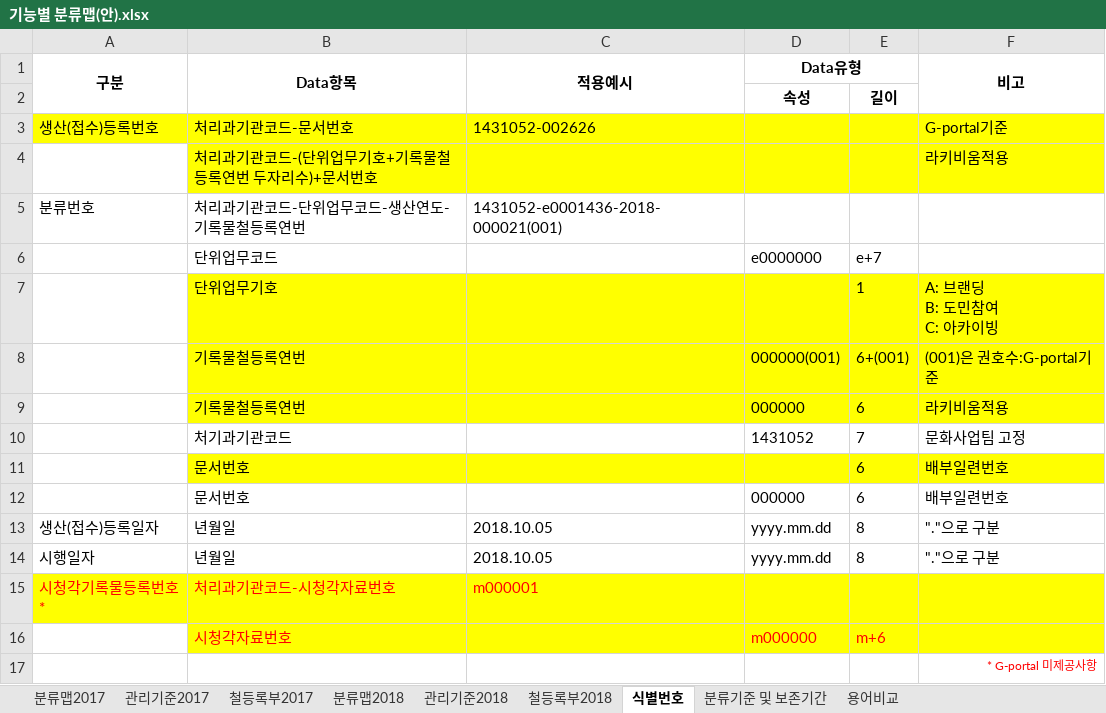
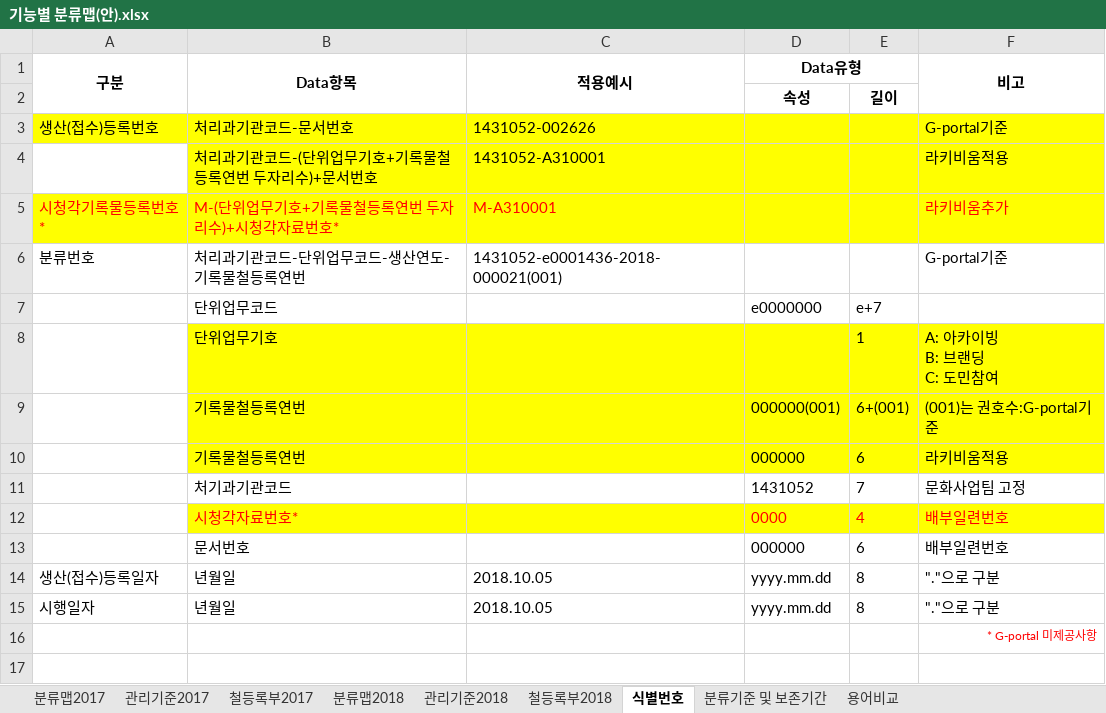
Before and after one commit to leeeeees/larchiveum, an Excel workbook: 기능별 분류맵(안).xlsx, sheet 식별번호, drawn as a sheet; values as stored, in another font and other column widths than the file's, no borders; removed rows and columns are numbered as before the commit, all else as after; ↵ is a line break in a cell; the diff names each change by its address in the sheet, - before the commit and + after, or states it on an @@ line.

Commit message:
181011_분류맵 수정_gar

```diff
--- a/기능별 분류맵(안).xlsx (sheet 식별번호)
+++ b/기능별 분류맵(안).xlsx (sheet 식별번호)
-C4 (적용예시): (empty)
+C4 (적용예시): 1431052-A310001
+row 5: 시청각기록물등록번호* | M-(단위업무기호+기록물철등록연번 두자리수)+시청각자료번호* | M-A310001 |  |  | 라키비움추가
-F6 (비고): (empty)
+F6 (비고): G-portal기준
-F8 (비고): A: 브랜딩 ↵ B: 도민참여 ↵ C: 아카이빙
+F8 (비고): A: 아카이빙 ↵ B: 브랜딩 ↵ C: 도민참여
-F9 (비고): (001)은 권호수:G-portal기준
+F9 (비고): (001)는 권호수:G-portal기준
-row 11:  | 문서번호 |  |  | 6 | 배부일련번호
+row 12:  | 시청각자료번호* |  | 0000 | 4 | 배부일련번호
-row 15: 시청각기록물등록번호* | 처리과기관코드-시청각자료번호 | m000001
-row 16:  | 시청각자료번호 |  | m000000 | m+6
```
